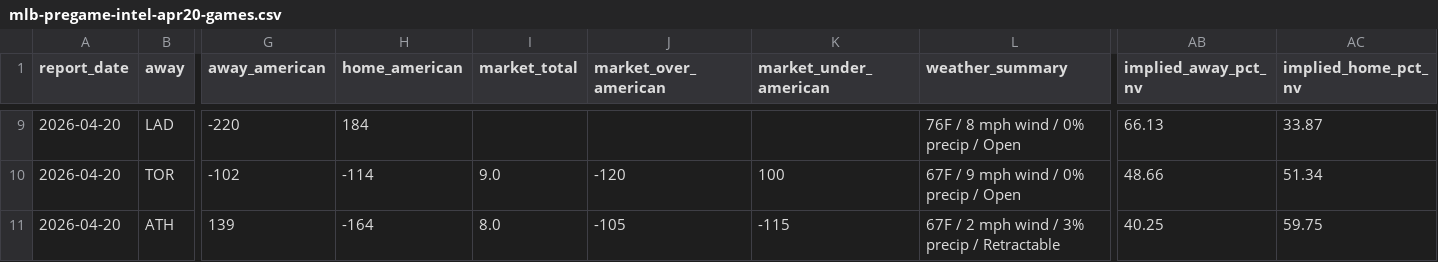
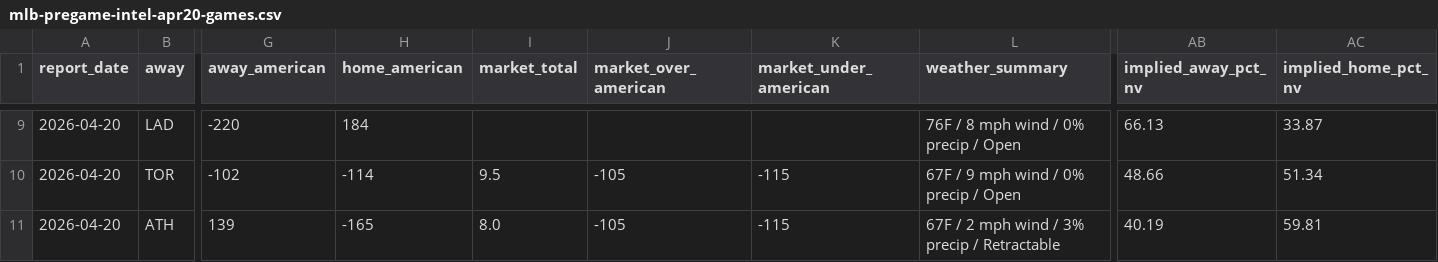
Before and after one commit to christianbmay23/black-sheep-mlb, a CSV file: canvases/exports/mlb-pregame-intel-apr20-games.csv, drawn as a sheet; only a part is shown, gaps mark what is left out; the diff covers the shown part only; the diff names each change by its address in the sheet, - before the commit and + after, or states it on an @@ line.

```diff
--- a/canvases/exports/mlb-pregame-intel-apr20-games.csv
+++ b/canvases/exports/mlb-pregame-intel-apr20-games.csv
-I10 (market_total): 9.0
+I10 (market_total): 9.5
-J10 (market_over_american): -120
+J10 (market_over_american): -105
-K10 (market_under_american): 100
+K10 (market_under_american): -115
-H11 (home_american): -164
+H11 (home_american): -165
-AB11 (implied_away_pct_nv): 40.25
+AB11 (implied_away_pct_nv): 40.19
-AC11 (implied_home_pct_nv): 59.75
+AC11 (implied_home_pct_nv): 59.81
```
Also changed, not shown: 36 edited cells elsewhere in this file, canvases/exports/mlb-pregame-intel-apr20-batter-outlooks.csv, 2 other files.
